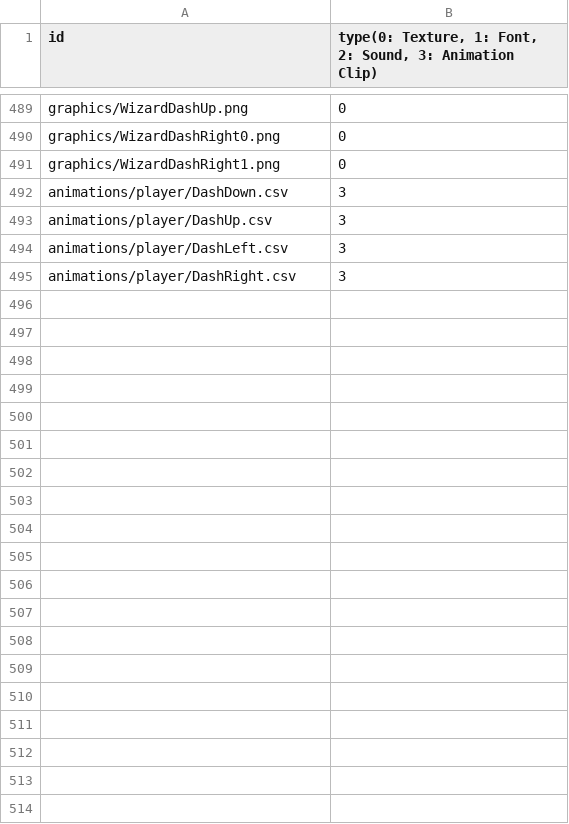
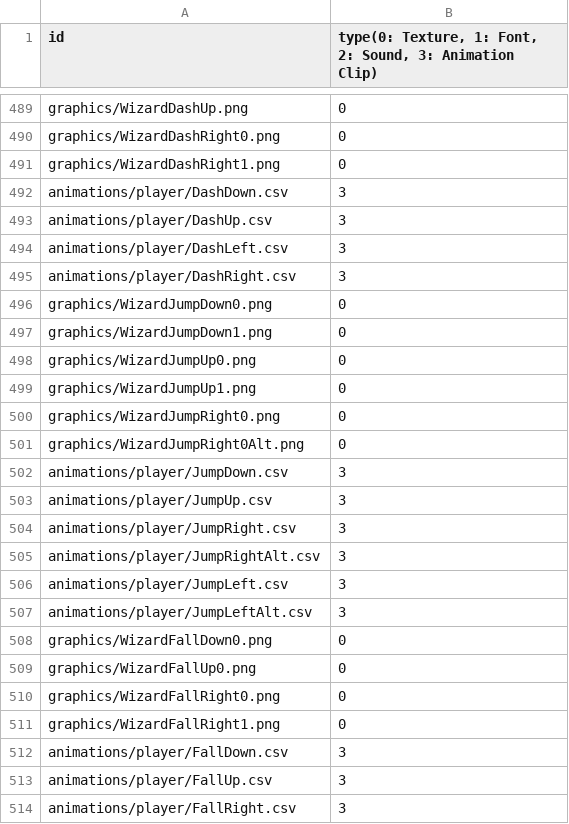
Before and after one commit to MinWooPark98/SFML_TeamProject, a CSV file: WizardOfLegend/WizardOfLegend-bin/Resources.csv, drawn as a sheet; only a part is shown, gaps mark what is left out; the diff covers the shown part only; the diff names each change by its address in the sheet, - before the commit and + after, or states it on an @@ line.

Commit message:
jumpSlash 및 groundslam 동작 구현, skill state 동작별로 세분화

```diff
--- a/WizardOfLegend/WizardOfLegend-bin/Resources.csv
+++ b/WizardOfLegend/WizardOfLegend-bin/Resources.csv
+row 496: graphics/WizardJumpDown0.png | 0
+row 497: graphics/WizardJumpDown1.png | 0
+row 498: graphics/WizardJumpUp0.png | 0
+row 499: graphics/WizardJumpUp1.png | 0
+row 500: graphics/WizardJumpRight0.png | 0
+row 501: graphics/WizardJumpRight0Alt.png | 0
+row 502: animations/player/JumpDown.csv | 3
+row 503: animations/player/JumpUp.csv | 3
+row 504: animations/player/JumpRight.csv | 3
+row 505: animations/player/JumpRightAlt.csv | 3
+row 506: animations/player/JumpLeft.csv | 3
+row 507: animations/player/JumpLeftAlt.csv | 3
+row 508: graphics/WizardFallDown0.png | 0
+row 509: graphics/WizardFallUp0.png | 0
+row 510: graphics/WizardFallRight0.png | 0
+row 511: graphics/WizardFallRight1.png | 0
+row 512: animations/player/FallDown.csv | 3
+row 513: animations/player/FallUp.csv | 3
+row 514: animations/player/FallRight.csv | 3
```
Also changed, not shown: 25 added rows elsewhere in this file, WizardOfLegend/WizardOfLegend-bin/tables/skilltable.csv, 20 other files.
